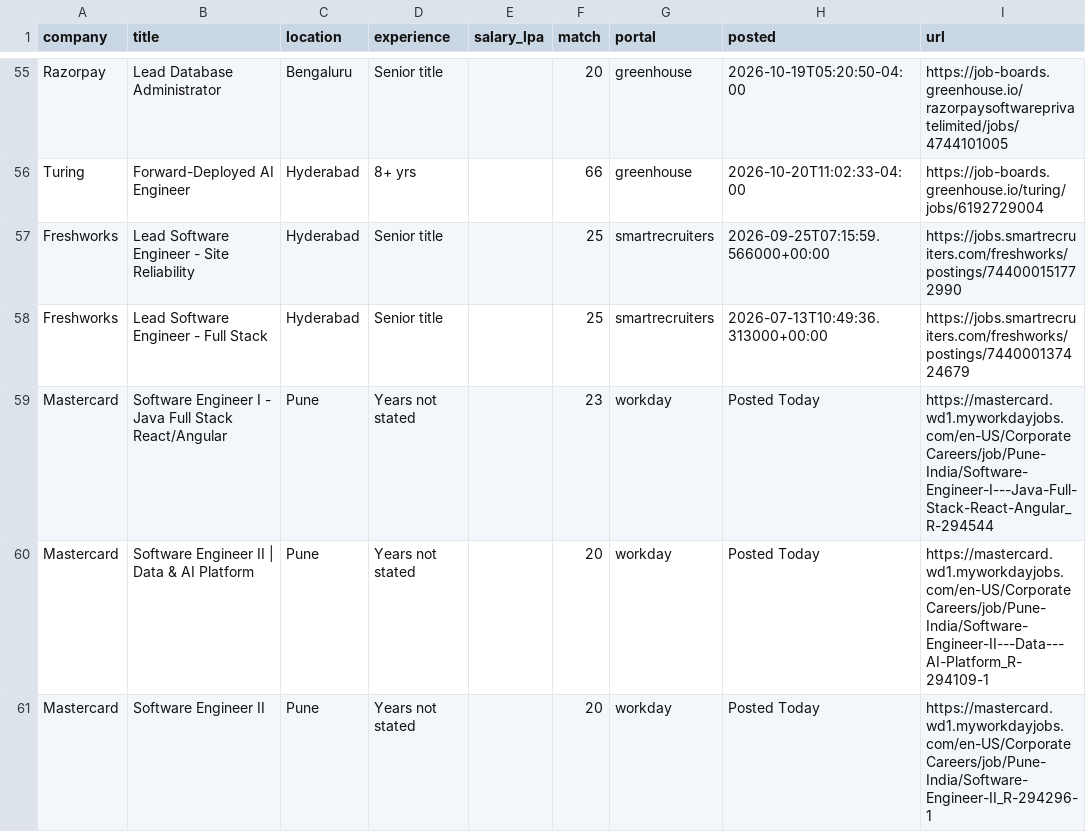
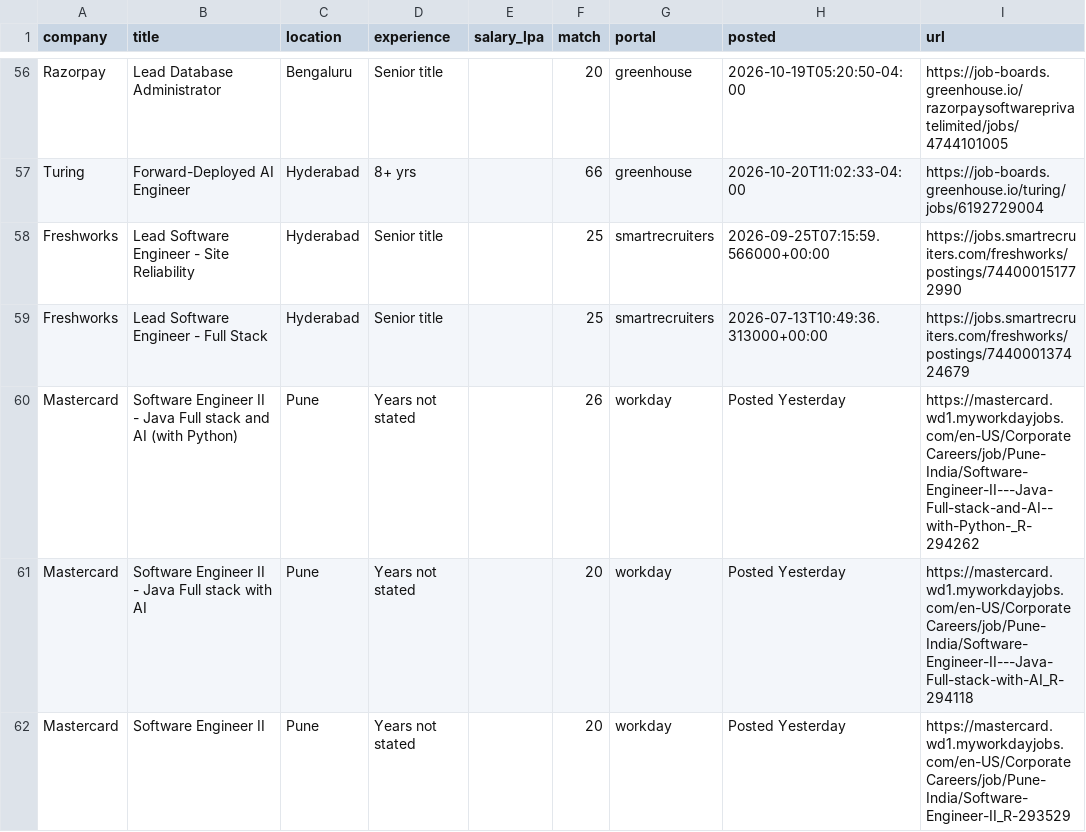
Before and after one commit to ShreyasUpadhyaya/job-radar, a CSV file: docs/jobs.csv, drawn as a sheet; only a part is shown, gaps mark what is left out; the diff covers the shown part only.

```diff
--- a/docs/jobs.csv
+++ b/docs/jobs.csv
@@ -58,4 +59,4 @@ Freshworks,Lead Software Engineer - Site Reliability,Hyderabad,Senior title,,25,
 Freshworks,Lead Software Engineer - Full Stack,Hyderabad,Senior title,,25,smartrecruiters,2026-07-13T10:49:36.313000+00:00,https://jobs.smartrecruiters.com/freshworks/postings/744000137424679
-Mastercard,Software Engineer I - Java Full Stack React/Angular,Pune,Years not stated,,23,workday,Posted Today,https://mastercard.wd1.myworkdayjobs.com/en-US/CorporateCareers/job/Pune-India/Software-Engineer-I---Java-Full-Stack-React-Angular_R-294544
-Mastercard,Software Engineer II | Data & AI Platform,Pune,Years not stated,,20,workday,Posted Today,https://mastercard.wd1.myworkdayjobs.com/en-US/CorporateCareers/job/Pune-India/Software-Engineer-II---Data---AI-Platform_R-294109-1
-Mastercard,Software Engineer II,Pune,Years not stated,,20,workday,Posted Today,https://mastercard.wd1.myworkdayjobs.com/en-US/CorporateCareers/job/Pune-India/Software-Engineer-II_R-294296-1
+Mastercard,Software Engineer II - Java Full stack and AI (with Python),Pune,Years not stated,,26,workday,Posted Yesterday,https://mastercard.wd1.myworkdayjobs.com/en-US/CorporateCareers/job/Pune-India/Software-Engineer-II---Java-Full-stack-and-AI--with-Python-_R-294262
+Mastercard,Software Engineer II - Java Full stack with AI,Pune,Years not stated,,20,workday,Posted Yesterday,https://mastercard.wd1.myworkdayjobs.com/en-US/CorporateCareers/job/Pune-India/Software-Engineer-II---Java-Full-stack-with-AI_R-294118
+Mastercard,Software Engineer II,Pune,Years not stated,,20,workday,Posted Yesterday,https://mastercard.wd1.myworkdayjobs.com/en-US/CorporateCareers/job/Pune-India/Software-Engineer-II_R-293529
```
Also changed, not shown: 1 added row, 1 removed row and 11 edited cells elsewhere in this file, 5 other files.
